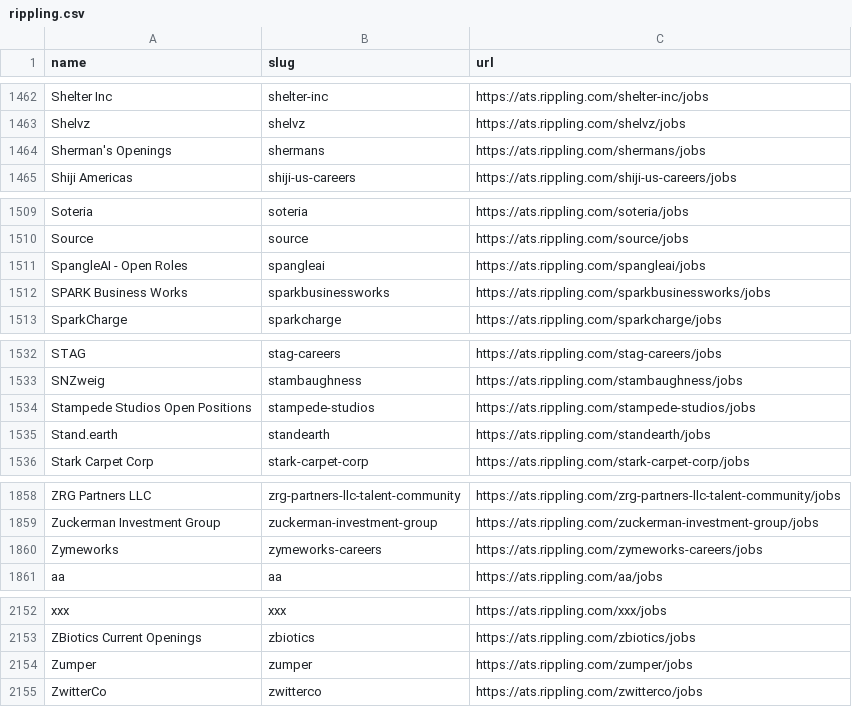
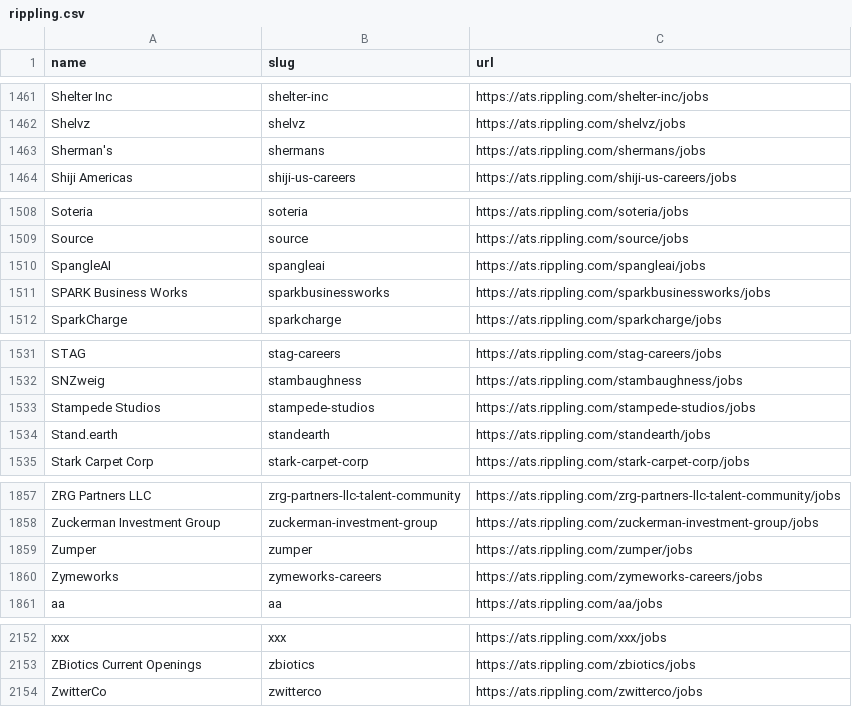
Before and after one commit to kalil0321/ats-scrapers, a CSV file: ats-companies/rippling.csv, drawn as a sheet; only a part is shown, gaps mark what is left out; the diff covers the shown part only.

```diff
--- a/ats-companies/rippling.csv
+++ b/ats-companies/rippling.csv
@@ -1463,3 +1462,3 @@ Shelter Inc,shelter-inc,https://ats.rippling.com/shelter-inc/jobs
 Shelvz,shelvz,https://ats.rippling.com/shelvz/jobs
-Sherman's Openings,shermans,https://ats.rippling.com/shermans/jobs
+Sherman's,shermans,https://ats.rippling.com/shermans/jobs
 Shiji Americas,shiji-us-careers,https://ats.rippling.com/shiji-us-careers/jobs
@@ -1510,3 +1509,3 @@ Soteria,soteria,https://ats.rippling.com/soteria/jobs
 Source,source,https://ats.rippling.com/source/jobs
-SpangleAI - Open Roles,spangleai,https://ats.rippling.com/spangleai/jobs
+SpangleAI,spangleai,https://ats.rippling.com/spangleai/jobs
 SPARK Business Works,sparkbusinessworks,https://ats.rippling.com/sparkbusinessworks/jobs
@@ -1533,3 +1532,3 @@ STAG,stag-careers,https://ats.rippling.com/stag-careers/jobs
 SNZweig,stambaughness,https://ats.rippling.com/stambaughness/jobs
-Stampede Studios Open Positions,stampede-studios,https://ats.rippling.com/stampede-studios/jobs
+Stampede Studios,stampede-studios,https://ats.rippling.com/stampede-studios/jobs
 Stand.earth,standearth,https://ats.rippling.com/standearth/jobs
@@ -1859,2 +1858,3 @@ ZRG Partners LLC,zrg-partners-llc-talent-community,https://ats.rippling.com/zrg-
 Zuckerman Investment Group,zuckerman-investment-group,https://ats.rippling.com/zuckerman-investment-group/jobs
+Zumper,zumper,https://ats.rippling.com/zumper/jobs
 Zymeworks,zymeworks-careers,https://ats.rippling.com/zymeworks-careers/jobs
@@ -2153,3 +2153,2 @@ xxx,xxx,https://ats.rippling.com/xxx/jobs
 ZBiotics Current Openings,zbiotics,https://ats.rippling.com/zbiotics/jobs
-Zumper,zumper,https://ats.rippling.com/zumper/jobs
 ZwitterCo,zwitterco,https://ats.rippling.com/zwitterco/jobs
```
Also changed, not shown: 1 removed row and 9 edited cells elsewhere in this file.
